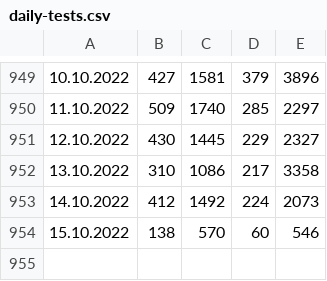
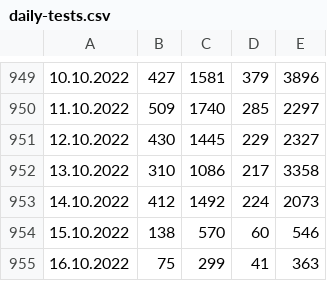
Before and after one commit to radoondas/covid-19-slovakia, a CSV file: data/daily-tests.csv, drawn as a sheet; only a part is shown, gaps mark what is left out.

```diff
--- a/data/daily-tests.csv
+++ b/data/daily-tests.csv
@@ -954 +954,2 @@
 15.10.2022;138;570;60;546
+16.10.2022;75;299;41;363
```
Also changed, not shown: data/covid-19-slovensko-2022.csv, 2 other files.
